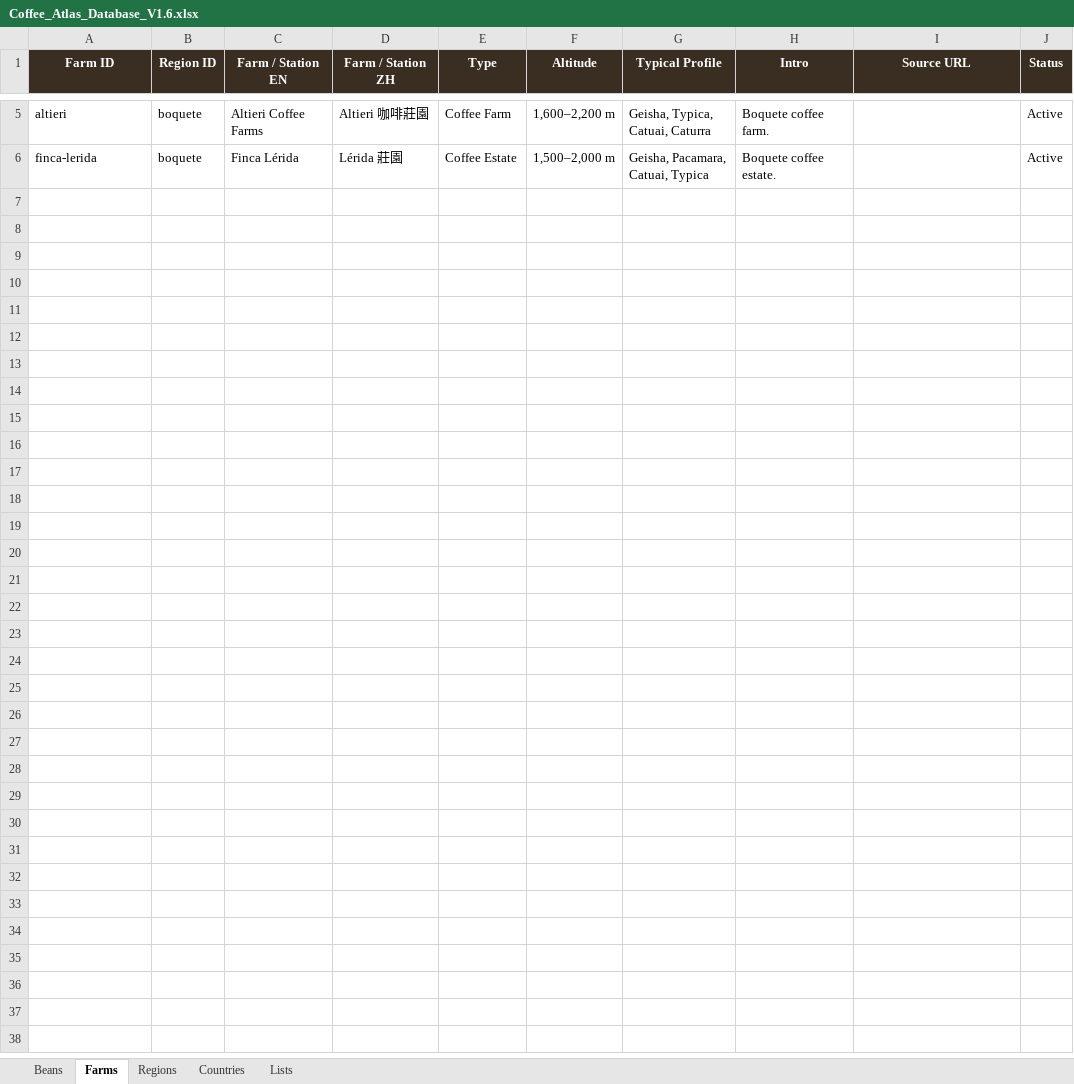
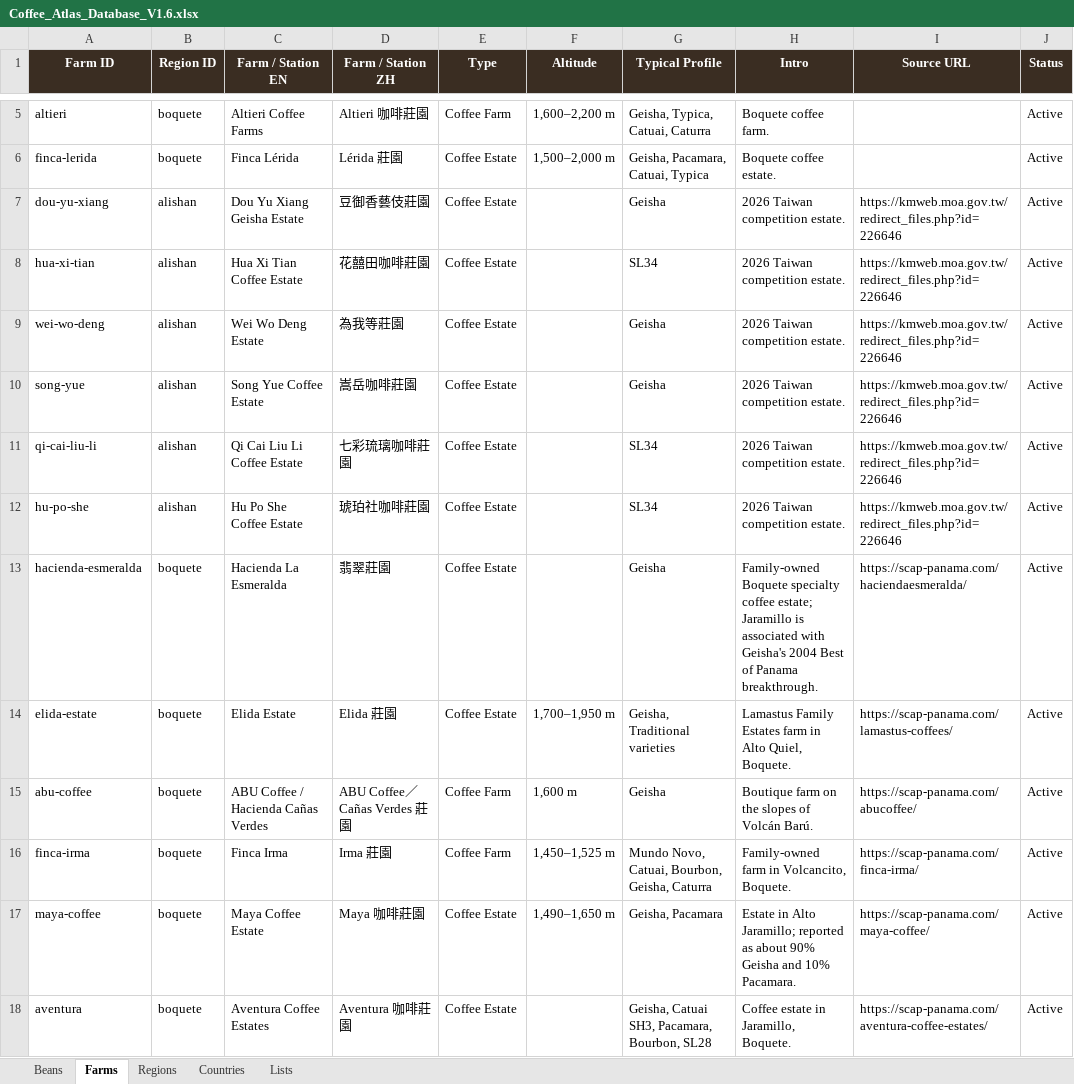
Before and after one commit to edward-598/coffee-atlas, an Excel workbook: Coffee_Atlas_Database_V1.6.xlsx, sheet Farms, drawn as a sheet; only a part is shown, gaps mark what is left out; values as stored, in another font and other column widths than the file's, no borders; table styles not drawn; the diff covers the shown part only; the diff names each change by its address in the sheet, - before the commit and + after, or states it on an @@ line.

Commit message:
Add files via upload

```diff
--- a/Coffee_Atlas_Database_V1.6.xlsx (sheet Farms)
+++ b/Coffee_Atlas_Database_V1.6.xlsx (sheet Farms)
+row 7: dou-yu-xiang | alishan | Dou Yu Xiang Geisha Estate | 豆御香藝伎莊園 | Coffee Estate |  | Geisha | 2026 Taiwan competition estate. | https://kmweb.moa.gov.tw/redirect_files.php?id=226646 | Active
+row 8: hua-xi-tian | alishan | Hua Xi Tian Coffee Estate | 花囍田咖啡莊園 | Coffee Estate |  | SL34 | 2026 Taiwan competition estate. | https://kmweb.moa.gov.tw/redirect_files.php?id=226646 | Active
+row 9: wei-wo-deng | alishan | Wei Wo Deng Estate | 為我等莊園 | Coffee Estate |  | Geisha | 2026 Taiwan competition estate. | https://kmweb.moa.gov.tw/redirect_files.php?id=226646 | Active
+row 10: song-yue | alishan | Song Yue Coffee Estate | 嵩岳咖啡莊園 | Coffee Estate |  | Geisha | 2026 Taiwan competition estate. | https://kmweb.moa.gov.tw/redirect_files.php?id=226646 | Active
+row 11: qi-cai-liu-li | alishan | Qi Cai Liu Li Coffee Estate | 七彩琉璃咖啡莊園 | Coffee Estate |  | SL34 | 2026 Taiwan competition estate. | https://kmweb.moa.gov.tw/redirect_files.php?id=226646 | Active
+row 12: hu-po-she | alishan | Hu Po She Coffee Estate | 琥珀社咖啡莊園 | Coffee Estate |  | SL34 | 2026 Taiwan competition estate. | https://kmweb.moa.gov.tw/redirect_files.php?id=226646 | Active
+row 13: hacienda-esmeralda | boquete | Hacienda La Esmeralda | 翡翠莊園 | Coffee Estate |  | Geisha | Family-owned Boquete specialty coffee estate; Jaramillo is associated with Geisha's 2004 Best of Panama breakthrough. | https://scap-panama.com/haciendaesmeralda/ | Active
+row 14: elida-estate | boquete | Elida Estate | Elida 莊園 | Coffee Estate | 1,700–1,950 m | Geisha, Traditional varieties | Lamastus Family Estates farm in Alto Quiel, Boquete. | https://scap-panama.com/lamastus-coffees/ | Active
+row 15: abu-coffee | boquete | ABU Coffee / Hacienda Cañas Verdes | ABU Coffee／Cañas Verdes 莊園 | Coffee Farm | 1,600 m | Geisha | Boutique farm on the slopes of Volcán Barú. | https://scap-panama.com/abucoffee/ | Active
+row 16: finca-irma | boquete | Finca Irma | Irma 莊園 | Coffee Farm | 1,450–1,525 m | Mundo Novo, Catuai, Bourbon, Geisha, Caturra | Family-owned farm in Volcancito, Boquete. | https://scap-panama.com/finca-irma/ | Active
+row 17: maya-coffee | boquete | Maya Coffee Estate | Maya 咖啡莊園 | Coffee Estate | 1,490–1,650 m | Geisha, Pacamara | Estate in Alto Jaramillo; reported as about 90% Geisha and 10% Pacamara. | https://scap-panama.com/maya-coffee/ | Active
+row 18: aventura | boquete | Aventura Coffee Estates | Aventura 咖啡莊園 | Coffee Estate |  | Geisha, Catuai SH3, Pacamara, Bourbon, SL28 | Coffee estate in Jaramillo, Boquete. | https://scap-panama.com/aventura-coffee-estates/ | Active
```
Also changed, not shown: 11 added rows elsewhere in this sheet, sheet Regions, sheet Lists.
